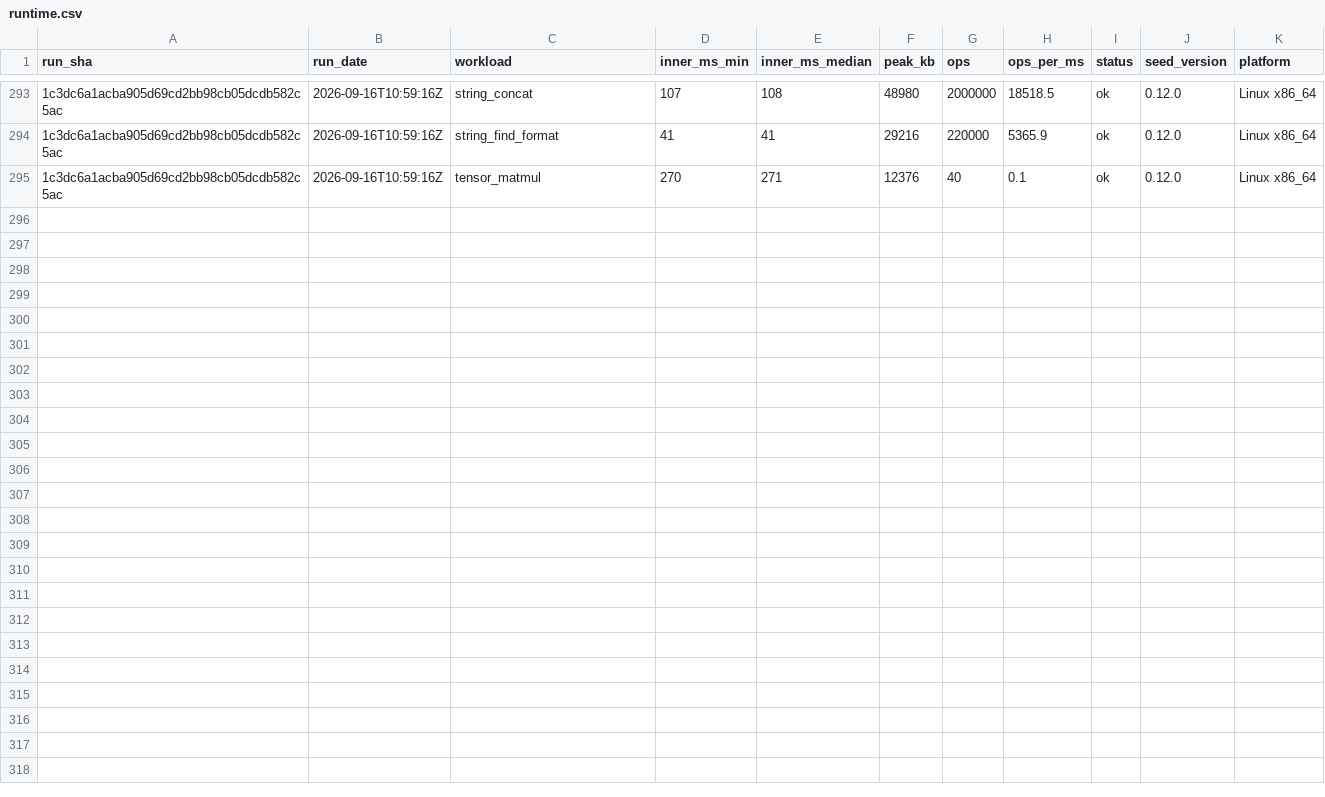
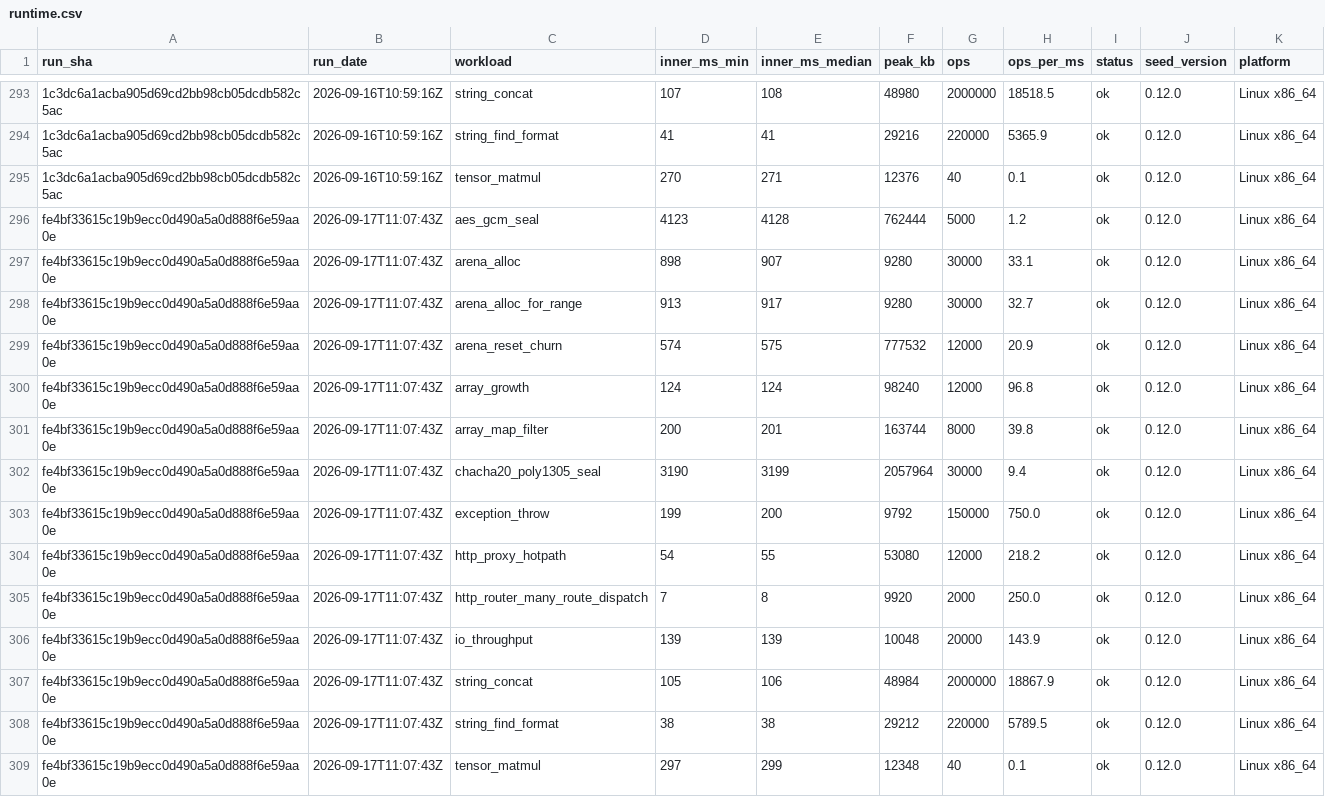
Before and after one commit to SailfinIO/sailfin, a CSV file: runtime.csv, drawn as a sheet; only a part is shown, gaps mark what is left out; the diff names each change by its address in the sheet, - before the commit and + after, or states it on an @@ line.

```diff
--- a/runtime.csv
+++ b/runtime.csv
+row 296: fe4bf33615c19b9ecc0d490a5a0d888f6e59aa0e | 2026-09-17T11:07:43Z | aes_gcm_seal | 4123 | 4128 | 762444 | 5000 | 1.2 | ok | 0.12.0 | Linux x86_64
+row 297: fe4bf33615c19b9ecc0d490a5a0d888f6e59aa0e | 2026-09-17T11:07:43Z | arena_alloc | 898 | 907 | 9280 | 30000 | 33.1 | ok | 0.12.0 | Linux x86_64
+row 298: fe4bf33615c19b9ecc0d490a5a0d888f6e59aa0e | 2026-09-17T11:07:43Z | arena_alloc_for_range | 913 | 917 | 9280 | 30000 | 32.7 | ok | 0.12.0 | Linux x86_64
+row 299: fe4bf33615c19b9ecc0d490a5a0d888f6e59aa0e | 2026-09-17T11:07:43Z | arena_reset_churn | 574 | 575 | 777532 | 12000 | 20.9 | ok | 0.12.0 | Linux x86_64
+row 300: fe4bf33615c19b9ecc0d490a5a0d888f6e59aa0e | 2026-09-17T11:07:43Z | array_growth | 124 | 124 | 98240 | 12000 | 96.8 | ok | 0.12.0 | Linux x86_64
+row 301: fe4bf33615c19b9ecc0d490a5a0d888f6e59aa0e | 2026-09-17T11:07:43Z | array_map_filter | 200 | 201 | 163744 | 8000 | 39.8 | ok | 0.12.0 | Linux x86_64
+row 302: fe4bf33615c19b9ecc0d490a5a0d888f6e59aa0e | 2026-09-17T11:07:43Z | chacha20_poly1305_seal | 3190 | 3199 | 2057964 | 30000 | 9.4 | ok | 0.12.0 | Linux x86_64
+row 303: fe4bf33615c19b9ecc0d490a5a0d888f6e59aa0e | 2026-09-17T11:07:43Z | exception_throw | 199 | 200 | 9792 | 150000 | 750.0 | ok | 0.12.0 | Linux x86_64
+row 304: fe4bf33615c19b9ecc0d490a5a0d888f6e59aa0e | 2026-09-17T11:07:43Z | http_proxy_hotpath | 54 | 55 | 53080 | 12000 | 218.2 | ok | 0.12.0 | Linux x86_64
+row 305: fe4bf33615c19b9ecc0d490a5a0d888f6e59aa0e | 2026-09-17T11:07:43Z | http_router_many_route_dispatch | 7 | 8 | 9920 | 2000 | 250.0 | ok | 0.12.0 | Linux x86_64
+row 306: fe4bf33615c19b9ecc0d490a5a0d888f6e59aa0e | 2026-09-17T11:07:43Z | io_throughput | 139 | 139 | 10048 | 20000 | 143.9 | ok | 0.12.0 | Linux x86_64
+row 307: fe4bf33615c19b9ecc0d490a5a0d888f6e59aa0e | 2026-09-17T11:07:43Z | string_concat | 105 | 106 | 48984 | 2000000 | 18867.9 | ok | 0.12.0 | Linux x86_64
+row 308: fe4bf33615c19b9ecc0d490a5a0d888f6e59aa0e | 2026-09-17T11:07:43Z | string_find_format | 38 | 38 | 29212 | 220000 | 5789.5 | ok | 0.12.0 | Linux x86_64
+row 309: fe4bf33615c19b9ecc0d490a5a0d888f6e59aa0e | 2026-09-17T11:07:43Z | tensor_matmul | 297 | 299 | 12348 | 40 | 0.1 | ok | 0.12.0 | Linux x86_64
```
Also changed, not shown: build.csv, consumer.csv, 1 other file.
